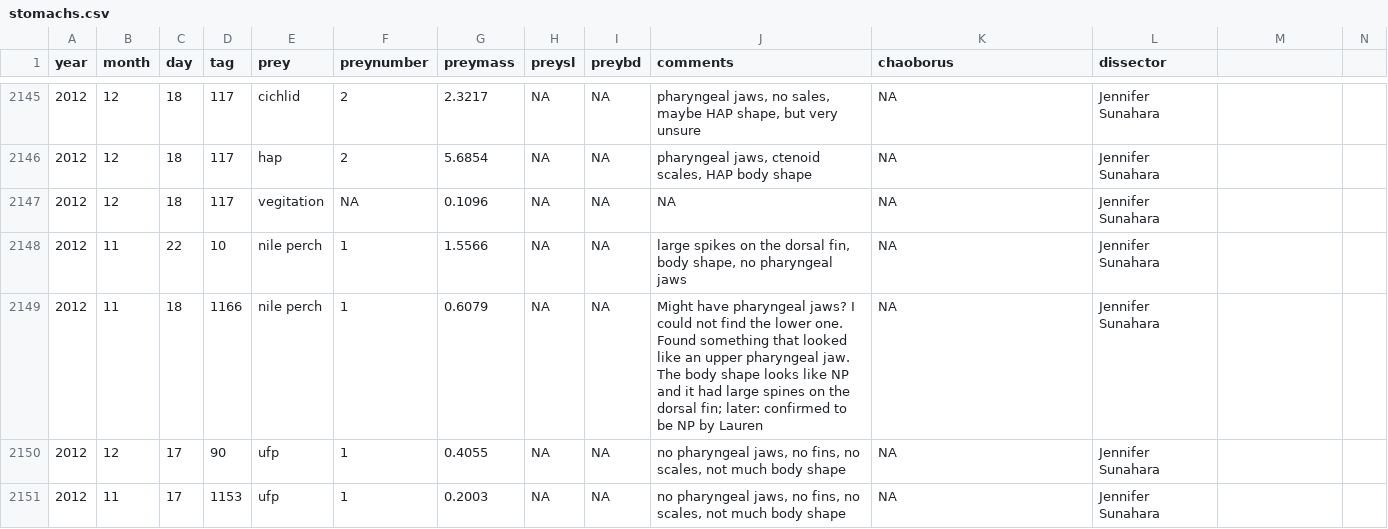
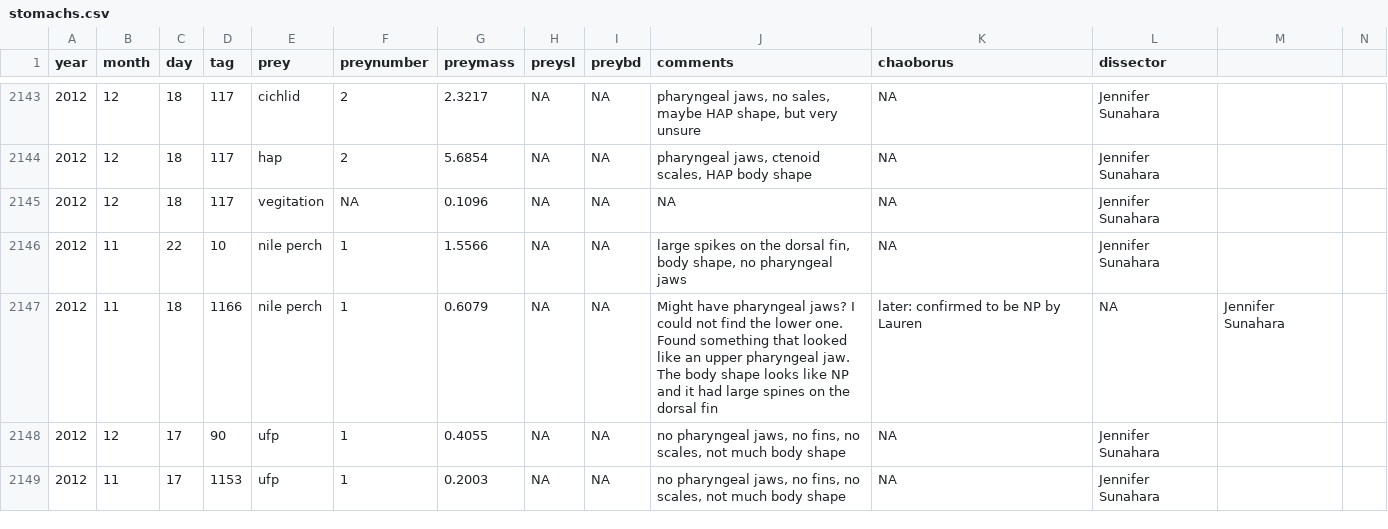
Before and after one commit to TristansCloud/Nile-Perch, a CSV file: stomachs.csv, drawn as a sheet; only a part is shown, gaps mark what is left out; the diff covers the shown part only.

```diff
--- a/stomachs.csv
+++ b/stomachs.csv
@@ -2149 +2147 @@ year,month,day,tag,prey,preynumber,preymass,preysl,preybd,comments,chaoborus,dis
-2012,11,18,1166,nile perch,1,0.6079,NA,NA,Might have pharyngeal jaws? I could not find the lower one. Found something that looked like an upper pharyngeal jaw. The body shape looks like NP and it had large spines on the dorsal fin; later: confirmed to be NP by Lauren,NA,Jennifer Sunahara
+2012,11,18,1166,nile perch,1,0.6079,NA,NA,Might have pharyngeal jaws? I could not find the lower one. Found something that looked like an upper pharyngeal jaw. The body shape looks like NP and it had large spines on the dorsal fin, later: confirmed to be NP by Lauren,NA,Jennifer Sunahara,
```
Also changed, not shown: 2 removed rows and 19 edited cells elsewhere in this file.
